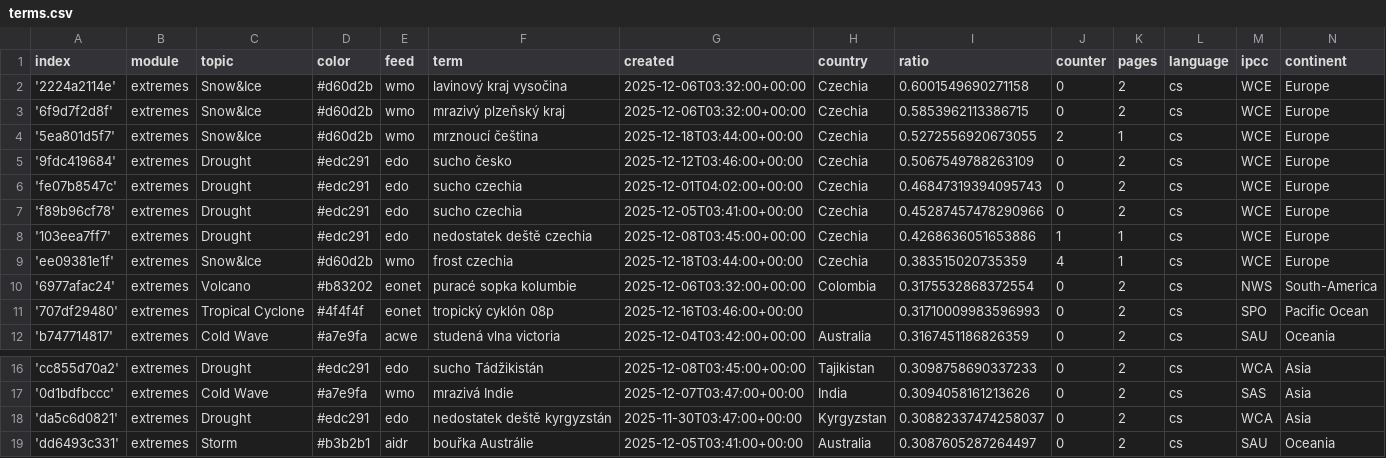
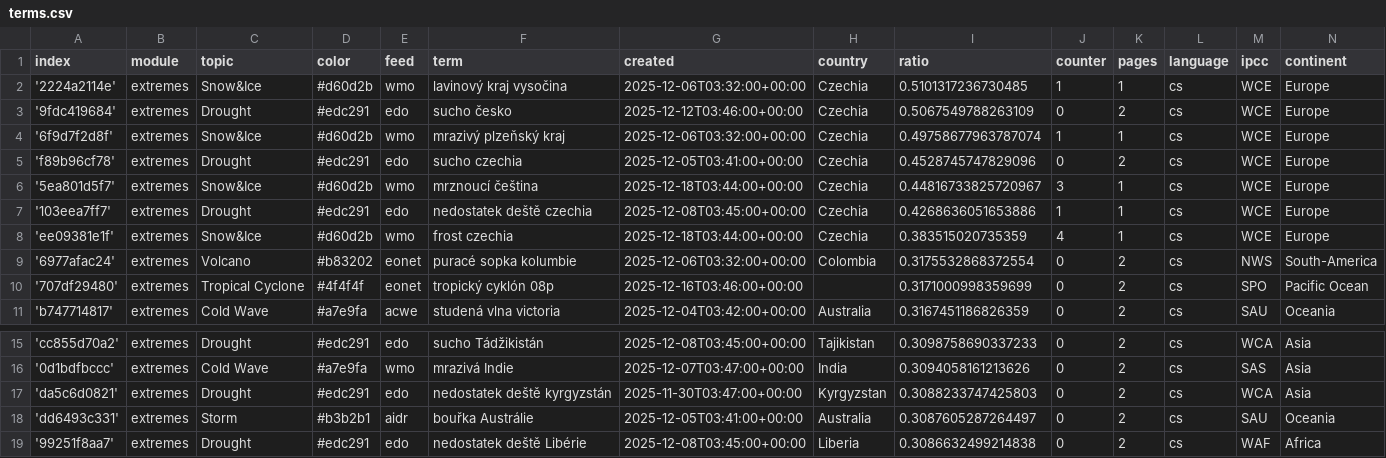
Before and after one commit to Leoniews/czechExtremes, a CSV file: terms.csv, drawn as a sheet; only a part is shown, gaps mark what is left out; the shorter side is filled out with more unchanged rows.

Commit message:
Commit from GitHub Actions (harvest:0.0)

```diff
--- a/terms.csv
+++ b/terms.csv
@@ -1,8 +1,7 @@
 index,module,topic,color,feed,term,created,country,ratio,counter,pages,language,ipcc,continent
-'2224a2114e',extremes,Snow&Ice,#d60d2b,wmo,lavinový kraj vysočina,2025-12-06T03:32:00+00:00,Czechia,0.6001549690271158,0,2,cs,WCE,Europe
-'6f9d7f2d8f',extremes,Snow&Ice,#d60d2b,wmo,mrazivý plzeňský kraj,2025-12-06T03:32:00+00:00,Czechia,0.5853962113386715,0,2,cs,WCE,Europe
-'5ea801d5f7',extremes,Snow&Ice,#d60d2b,wmo,mrznoucí čeština,2025-12-18T03:44:00+00:00,Czechia,0.5272556920673055,2,1,cs,WCE,Europe
+'2224a2114e',extremes,Snow&Ice,#d60d2b,wmo,lavinový kraj vysočina,2025-12-06T03:32:00+00:00,Czechia,0.5101317236730485,1,1,cs,WCE,Europe
 '9fdc419684',extremes,Drought,#edc291,edo,sucho česko,2025-12-12T03:46:00+00:00,Czechia,0.5067549788263109,0,2,cs,WCE,Europe
-'fe07b8547c',extremes,Drought,#edc291,edo,sucho czechia,2025-12-01T04:02:00+00:00,Czechia,0.46847319394095743,0,2,cs,WCE,Europe
-'f89b96cf78',extremes,Drought,#edc291,edo,sucho czechia,2025-12-05T03:41:00+00:00,Czechia,0.45287457478290966,0,2,cs,WCE,Europe
+'6f9d7f2d8f',extremes,Snow&Ice,#d60d2b,wmo,mrazivý plzeňský kraj,2025-12-06T03:32:00+00:00,Czechia,0.49758677963787074,1,1,cs,WCE,Europe
+'f89b96cf78',extremes,Drought,#edc291,edo,sucho czechia,2025-12-05T03:41:00+00:00,Czechia,0.4528745747829096,0,2,cs,WCE,Europe
+'5ea801d5f7',extremes,Snow&Ice,#d60d2b,wmo,mrznoucí čeština,2025-12-18T03:44:00+00:00,Czechia,0.44816733825720967,3,1,cs,WCE,Europe
 '103eea7ff7',extremes,Drought,#edc291,edo,nedostatek deště czechia,2025-12-08T03:45:00+00:00,Czechia,0.4268636051653886,1,1,cs,WCE,Europe
@@ -10,3 +9,3 @@ index,module,topic,color,feed,term,created,country,ratio,counter,pages,language,
 '6977afac24',extremes,Volcano,#b83202,eonet,puracé sopka kolumbie,2025-12-06T03:32:00+00:00,Colombia,0.3175532868372554,0,2,cs,NWS,South-America
-'707df29480',extremes,Tropical Cyclone,#4f4f4f,eonet,tropický cyklón 08p,2025-12-16T03:46:00+00:00,,0.31710009983596993,0,2,cs,SPO,Pacific Ocean
+'707df29480',extremes,Tropical Cyclone,#4f4f4f,eonet,tropický cyklón 08p,2025-12-16T03:46:00+00:00,,0.3171000998359699,0,2,cs,SPO,Pacific Ocean
 'b747714817',extremes,Cold Wave,#a7e9fa,acwe,studená vlna victoria,2025-12-04T03:42:00+00:00,Australia,0.3167451186826359,0,2,cs,SAU,Oceania
@@ -17,3 +16,3 @@ index,module,topic,color,feed,term,created,country,ratio,counter,pages,language,
 '0d1bdfbccc',extremes,Cold Wave,#a7e9fa,wmo,mrazivá Indie,2025-12-07T03:47:00+00:00,India,0.3094058161213626,0,2,cs,SAS,Asia
-'da5c6d0821',extremes,Drought,#edc291,edo,nedostatek deště kyrgyzstán,2025-11-30T03:47:00+00:00,Kyrgyzstan,0.30882337474258037,0,2,cs,WCA,Asia
+'da5c6d0821',extremes,Drought,#edc291,edo,nedostatek deště kyrgyzstán,2025-11-30T03:47:00+00:00,Kyrgyzstan,0.3088233747425803,0,2,cs,WCA,Asia
 'dd6493c331',extremes,Storm,#b3b2b1,aidr,bouřka Austrálie,2025-12-05T03:41:00+00:00,Australia,0.3087605287264497,0,2,cs,SAU,Oceania
```
